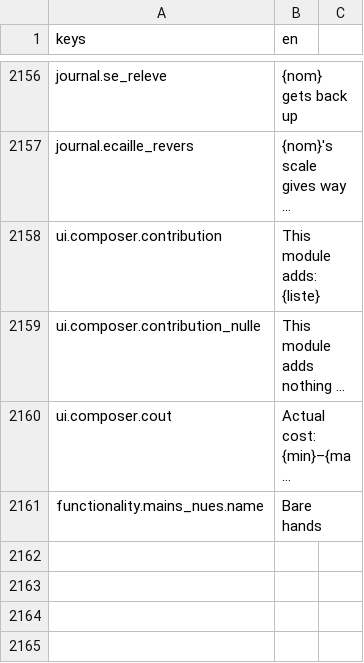
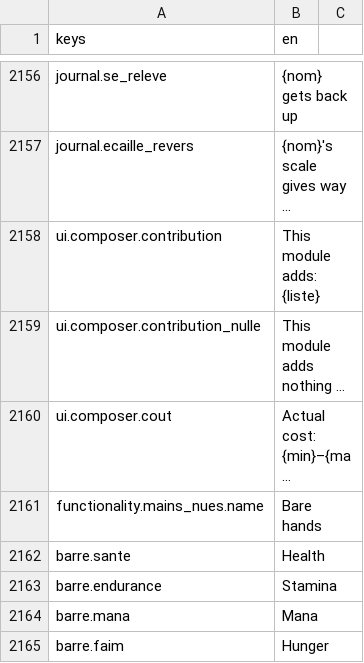
Before and after one commit to devmarcpro/sensen, a CSV file: godot/locale/en.csv, drawn as a sheet; only a part is shown, gaps mark what is left out; long unchanged cells end in …; the diff names each change by its address in the sheet, - before the commit and + after, or states it on an @@ line.

```diff
--- a/godot/locale/en.csv
+++ b/godot/locale/en.csv
+row 2162: barre.sante | Health
+row 2163: barre.endurance | Stamina
+row 2164: barre.mana | Mana
+row 2165: barre.faim | Hunger
```
Also changed, not shown: godot/locale/fr.csv, 7 other files.
